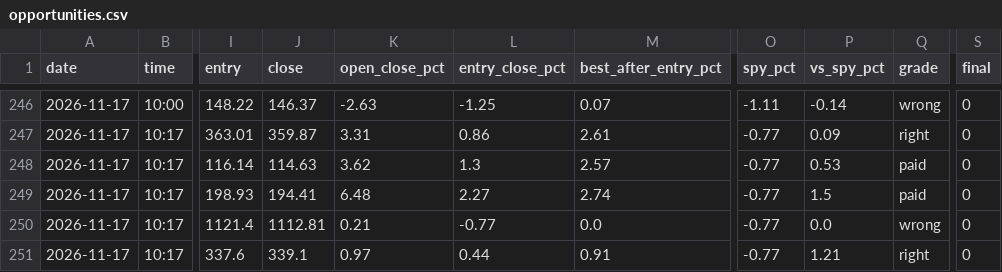
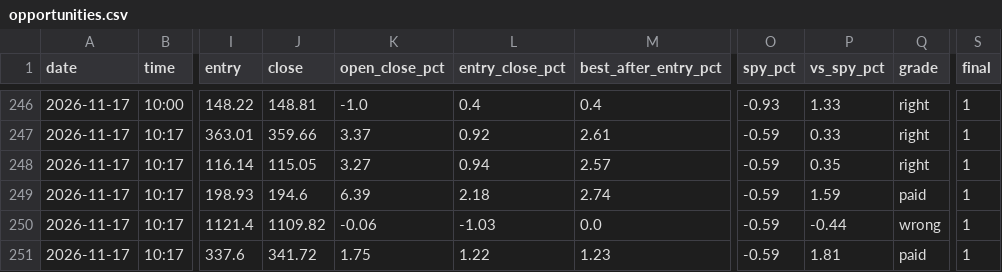
Before and after one commit to Cao-YMGG/Zero-or-Hero, a CSV file: journal/opportunities.csv, drawn as a sheet; only a part is shown, gaps mark what is left out; the diff covers the shown part only; the diff names each change by its address in the sheet, - before the commit and + after, or states it on an @@ line.

```diff
--- a/journal/opportunities.csv
+++ b/journal/opportunities.csv
-J246 (close): 146.37
+J246 (close): 148.81
-K246 (open_close_pct): -2.63
+K246 (open_close_pct): -1.0
-L246 (entry_close_pct): -1.25
+L246 (entry_close_pct): 0.4
-M246 (best_after_entry_pct): 0.07
+M246 (best_after_entry_pct): 0.4
-O246 (spy_pct): -1.11
+O246 (spy_pct): -0.93
-P246 (vs_spy_pct): -0.14
+P246 (vs_spy_pct): 1.33
-Q246 (grade): wrong
+Q246 (grade): right
-S246:S251 (final): 0
+S246:S251 (final): 1
-J247 (close): 359.87
+J247 (close): 359.66
-K247 (open_close_pct): 3.31
+K247 (open_close_pct): 3.37
-L247 (entry_close_pct): 0.86
+L247 (entry_close_pct): 0.92
-O247:O251 (spy_pct): -0.77
+O247:O251 (spy_pct): -0.59
-P247 (vs_spy_pct): 0.09
+P247 (vs_spy_pct): 0.33
-J248 (close): 114.63
+J248 (close): 115.05
-K248 (open_close_pct): 3.62
+K248 (open_close_pct): 3.27
-L248 (entry_close_pct): 1.3
+L248 (entry_close_pct): 0.94
-P248 (vs_spy_pct): 0.53
+P248 (vs_spy_pct): 0.35
-Q248 (grade): paid
+Q248 (grade): right
-J249 (close): 194.41
+J249 (close): 194.6
-K249 (open_close_pct): 6.48
+K249 (open_close_pct): 6.39
-L249 (entry_close_pct): 2.27
+L249 (entry_close_pct): 2.18
-P249 (vs_spy_pct): 1.5
+P249 (vs_spy_pct): 1.59
-J250 (close): 1112.81
+J250 (close): 1109.82
-K250 (open_close_pct): 0.21
+K250 (open_close_pct): -0.06
-L250 (entry_close_pct): -0.77
+L250 (entry_close_pct): -1.03
-P250 (vs_spy_pct): 0.0
+P250 (vs_spy_pct): -0.44
-J251 (close): 339.1
+J251 (close): 341.72
-K251 (open_close_pct): 0.97
+K251 (open_close_pct): 1.75
-L251 (entry_close_pct): 0.44
+L251 (entry_close_pct): 1.22
-M251 (best_after_entry_pct): 0.91
+M251 (best_after_entry_pct): 1.23
-P251 (vs_spy_pct): 1.21
+P251 (vs_spy_pct): 1.81
-Q251 (grade): right
+Q251 (grade): paid
```
Also changed, not shown: 42 edited cells elsewhere in this file, 1 other file.
